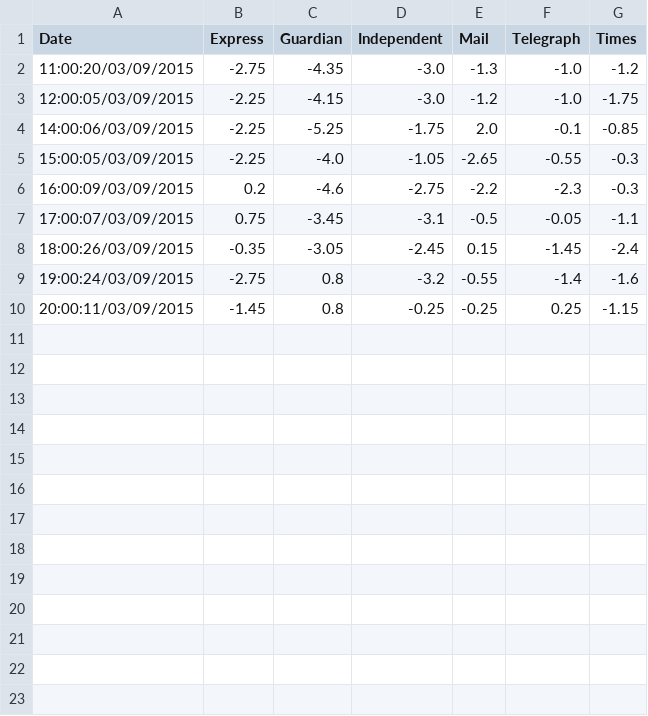
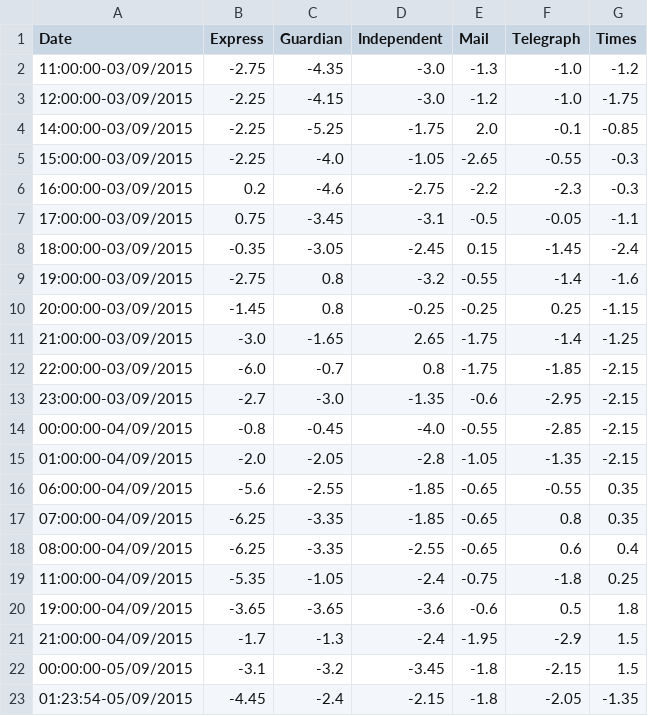
Before and after one commit to Lemez/bnn-index, a CSV file: new.csv, drawn as a sheet.

```diff
--- a/new.csv
+++ b/new.csv
@@ -1,10 +1,23 @@
 Date,Express,Guardian,Independent,Mail,Telegraph,Times
-11:00:20/03/09/2015,-2.75,-4.35,-3.0,-1.3,-1.0,-1.2
-12:00:05/03/09/2015,-2.25,-4.15,-3.0,-1.2,-1.0,-1.75
-14:00:06/03/09/2015,-2.25,-5.25,-1.75,2.0,-0.1,-0.85
-15:00:05/03/09/2015,-2.25,-4.0,-1.05,-2.65,-0.55,-0.3
-16:00:09/03/09/2015,0.2,-4.6,-2.75,-2.2,-2.3,-0.3
-17:00:07/03/09/2015,0.75,-3.45,-3.1,-0.5,-0.05,-1.1
-18:00:26/03/09/2015,-0.35,-3.05,-2.45,0.15,-1.45,-2.4
-19:00:24/03/09/2015,-2.75,0.8,-3.2,-0.55,-1.4,-1.6
-20:00:11/03/09/2015,-1.45,0.8,-0.25,-0.25,0.25,-1.15
+11:00:00-03/09/2015,-2.75,-4.35,-3.0,-1.3,-1.0,-1.2
+12:00:00-03/09/2015,-2.25,-4.15,-3.0,-1.2,-1.0,-1.75
+14:00:00-03/09/2015,-2.25,-5.25,-1.75,2.0,-0.1,-0.85
+15:00:00-03/09/2015,-2.25,-4.0,-1.05,-2.65,-0.55,-0.3
+16:00:00-03/09/2015,0.2,-4.6,-2.75,-2.2,-2.3,-0.3
+17:00:00-03/09/2015,0.75,-3.45,-3.1,-0.5,-0.05,-1.1
+18:00:00-03/09/2015,-0.35,-3.05,-2.45,0.15,-1.45,-2.4
+19:00:00-03/09/2015,-2.75,0.8,-3.2,-0.55,-1.4,-1.6
+20:00:00-03/09/2015,-1.45,0.8,-0.25,-0.25,0.25,-1.15
+21:00:00-03/09/2015,-3.0,-1.65,2.65,-1.75,-1.4,-1.25
+22:00:00-03/09/2015,-6.0,-0.7,0.8,-1.75,-1.85,-2.15
+23:00:00-03/09/2015,-2.7,-3.0,-1.35,-0.6,-2.95,-2.15
+00:00:00-04/09/2015,-0.8,-0.45,-4.0,-0.55,-2.85,-2.15
+01:00:00-04/09/2015,-2.0,-2.05,-2.8,-1.05,-1.35,-2.15
+06:00:00-04/09/2015,-5.6,-2.55,-1.85,-0.65,-0.55,0.35
+07:00:00-04/09/2015,-6.25,-3.35,-1.85,-0.65,0.8,0.35
+08:00:00-04/09/2015,-6.25,-3.35,-2.55,-0.65,0.6,0.4
+11:00:00-04/09/2015,-5.35,-1.05,-2.4,-0.75,-1.8,0.25
+19:00:00-04/09/2015,-3.65,-3.65,-3.6,-0.6,0.5,1.8
+21:00:00-04/09/2015,-1.7,-1.3,-2.4,-1.95,-2.9,1.5
+00:00:00-05/09/2015,-3.1,-3.2,-3.45,-1.8,-2.15,1.5
+01:23:54-05/09/2015,-4.45,-2.4,-2.15,-1.8,-2.05,-1.35
```
Also changed, not shown: 15 other files.
